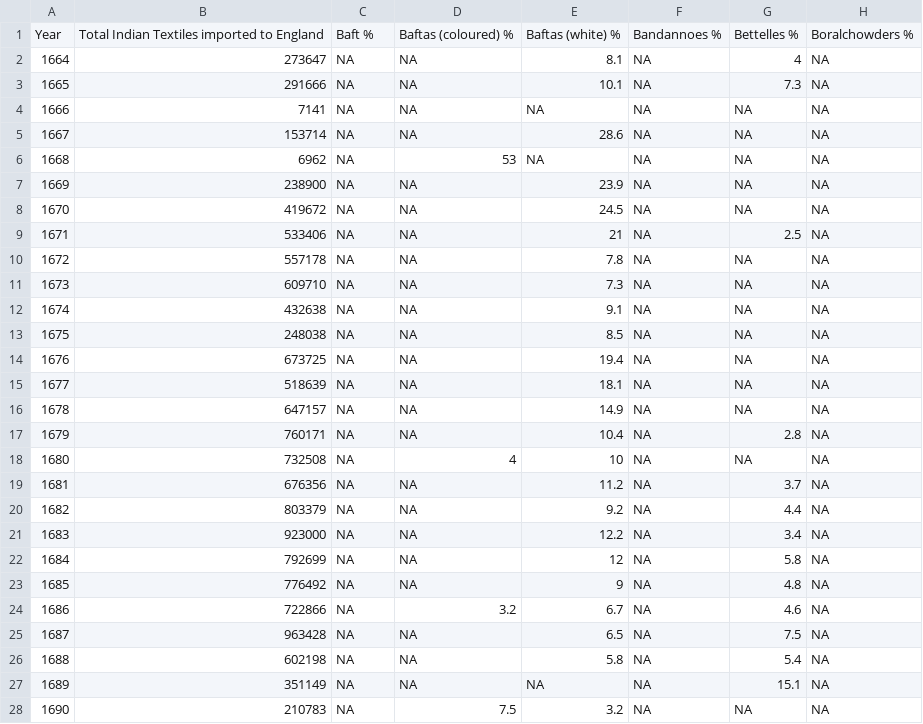
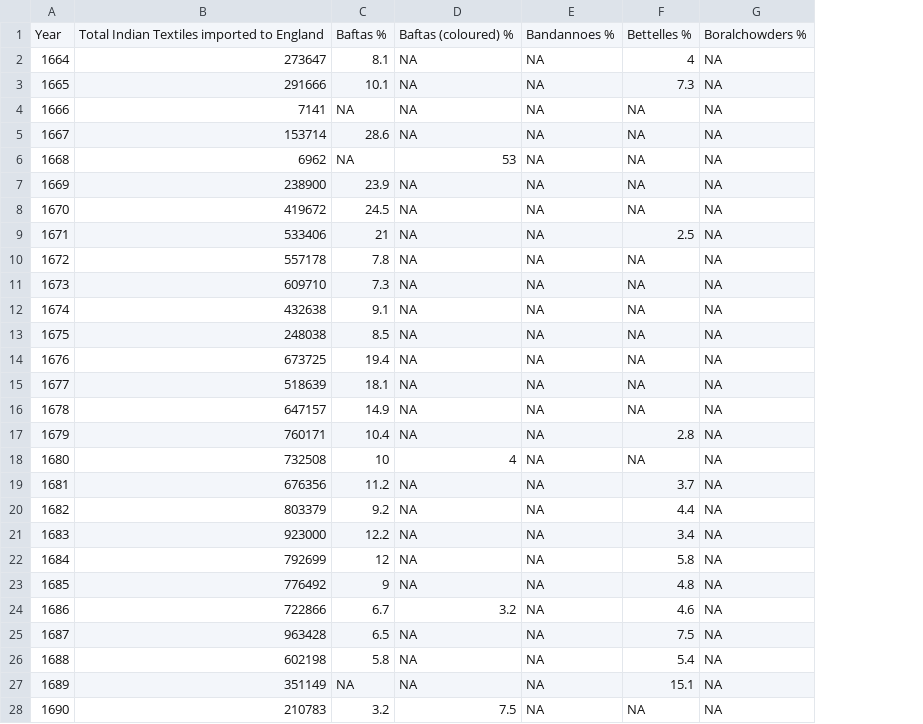
Before and after one commit to fabianaiolfi/calicoes, a TSV file: data/raw_import_data.tsv, drawn as a sheet; only a part is shown; the diff covers the shown part only; the diff names each change by its address in the sheet, - before the commit and + after, or states it on an @@ line.

Commit message:
Update raw_import_data.tsv
- Merged Baft and Baftas (white)
- Renamed to Baftas

```diff
--- a/data/raw_import_data.tsv
+++ b/data/raw_import_data.tsv
-column E, rows 1-28: Baftas (white) % | 8.1 | 10.1 | NA | 28.6 | NA | 23.9 | 24.5 | 21 | 7.8 | 7.3 | 9.1 | 8.5 | 19.4 | 18.1 | 14.9 | 10.4 | 10 | 11.2 | 9.2 | 12.2 | 12 | 9 | 6.7 | 6.5 | 5.8 | NA | 3.2
-C1: Baft %
+C1: Baftas %
-C2: NA
+C2: 8.1
-C3: NA
+C3: 10.1
-C5: NA
+C5: 28.6
-C7: NA
+C7: 23.9
-C8: NA
+C8: 24.5
-C9: NA
+C9: 21
-C10: NA
+C10: 7.8
-C11: NA
+C11: 7.3
-C12: NA
+C12: 9.1
-C13: NA
+C13: 8.5
-C14: NA
+C14: 19.4
-C15: NA
+C15: 18.1
-C16: NA
+C16: 14.9
-C17: NA
+C17: 10.4
-C18: NA
+C18: 10
-C19: NA
+C19: 11.2
-C20: NA
+C20: 9.2
-C21: NA
+C21: 12.2
-C22: NA
+C22: 12
-C23: NA
+C23: 9
-C24: NA
+C24: 6.7
-C25: NA
+C25: 6.5
-C26: NA
+C26: 5.8
-C28: NA
+C28: 3.2
```
Also changed, not shown: 10 edited cells elsewhere in this file.
